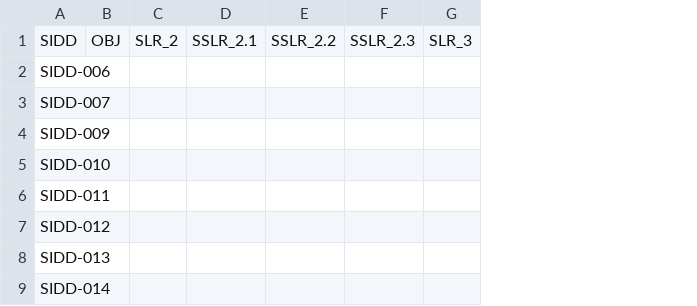
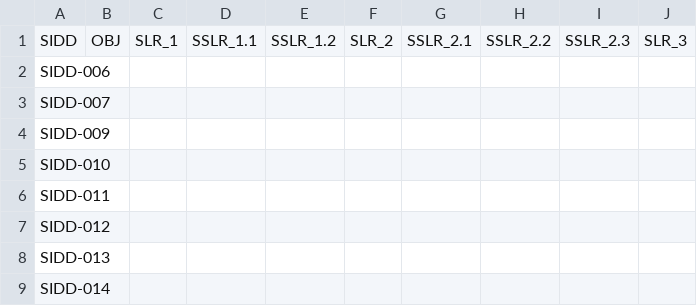
Before and after one commit to ERAU-CORALS/Requirements, a CSV file: publish/traceability.csv, drawn as a sheet; only a part is shown; removed rows and columns are numbered as before the commit, all else as after; the diff covers the shown part only; the diff names each change by its address in the sheet, - before the commit and + after, or states it on an @@ line.

```diff
--- a/publish/traceability.csv
+++ b/publish/traceability.csv
-column C, row 1: SLR_2
-column D, row 1: SSLR_2.1
-column E, row 1: SSLR_2.2
-column F, row 1: SSLR_2.3
+column C, row 1: SLR_1
+column D, row 1: SSLR_1.1
+column E, row 1: SSLR_1.2
+column F, row 1: SLR_2
+column G, row 1: SSLR_2.1
+column H, row 1: SSLR_2.2
+column I, row 1: SSLR_2.3
```
Also changed, not shown: 26 added rows elsewhere in this file, 54 other files.
